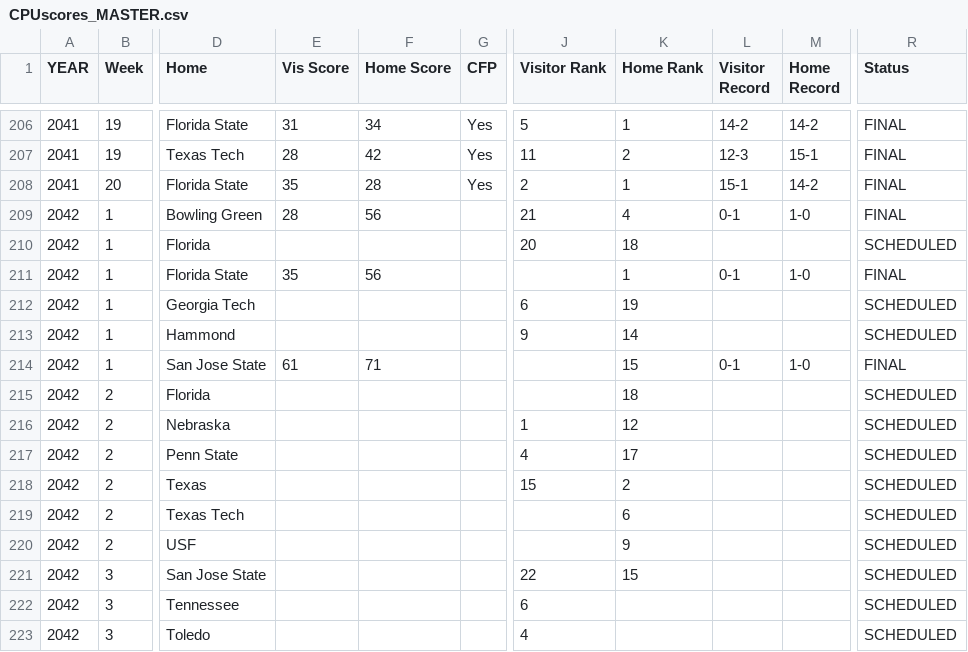
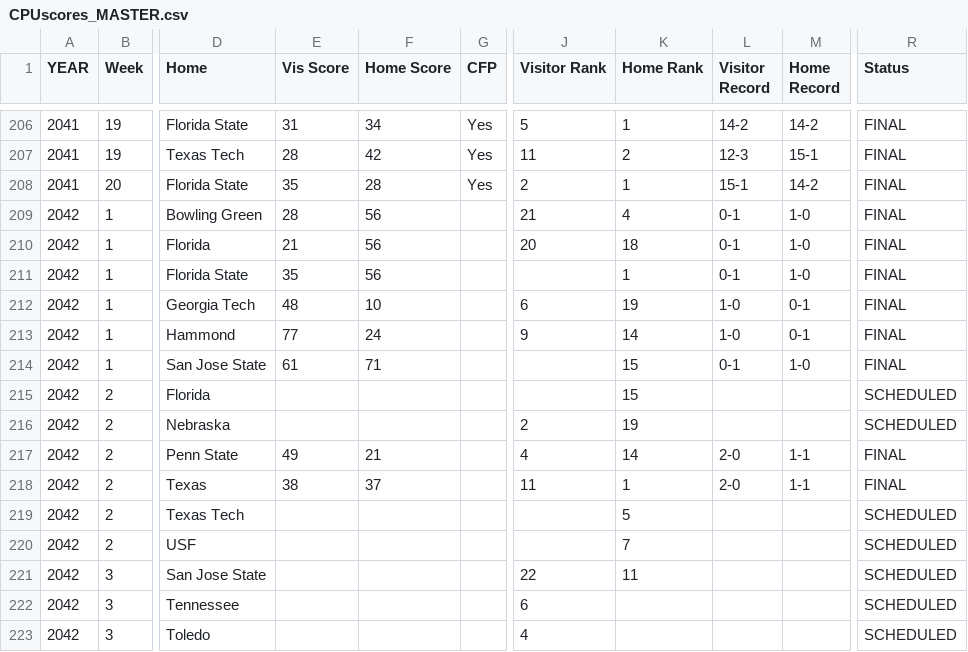
Before and after one commit to Stegs27/CFB_Dynasty_App, a CSV file: CPUscores_MASTER.csv, drawn as a sheet; only a part is shown, gaps mark what is left out; the diff names each change by its address in the sheet, - before the commit and + after, or states it on an @@ line.

Commit message:
Add files via upload

```diff
--- a/CPUscores_MASTER.csv
+++ b/CPUscores_MASTER.csv
-E210 (Vis Score): (empty)
+E210 (Vis Score): 21
-F210 (Home Score): (empty)
+F210 (Home Score): 56
-L210 (Visitor Record): (empty)
+L210 (Visitor Record): 0-1
-M210 (Home Record): (empty)
+M210 (Home Record): 1-0
-R210 (Status): SCHEDULED
+R210 (Status): FINAL
-E212 (Vis Score): (empty)
+E212 (Vis Score): 48
-F212 (Home Score): (empty)
+F212 (Home Score): 10
-L212:L213 (Visitor Record): (empty)
+L212:L213 (Visitor Record): 1-0
-M212:M213 (Home Record): (empty)
+M212:M213 (Home Record): 0-1
-R212:R213 (Status): SCHEDULED
+R212:R213 (Status): FINAL
-E213 (Vis Score): (empty)
+E213 (Vis Score): 77
-F213 (Home Score): (empty)
+F213 (Home Score): 24
-K215 (Home Rank): 18
+K215 (Home Rank): 15
-J216 (Visitor Rank): 1
+J216 (Visitor Rank): 2
-K216 (Home Rank): 12
+K216 (Home Rank): 19
-E217 (Vis Score): (empty)
+E217 (Vis Score): 49
-F217 (Home Score): (empty)
+F217 (Home Score): 21
-K217 (Home Rank): 17
+K217 (Home Rank): 14
-L217:L218 (Visitor Record): (empty)
+L217:L218 (Visitor Record): 2-0
-M217:M218 (Home Record): (empty)
+M217:M218 (Home Record): 1-1
-R217:R218 (Status): SCHEDULED
+R217:R218 (Status): FINAL
-E218 (Vis Score): (empty)
+E218 (Vis Score): 38
-F218 (Home Score): (empty)
+F218 (Home Score): 37
-J218 (Visitor Rank): 15
+J218 (Visitor Rank): 11
-K218 (Home Rank): 2
+K218 (Home Rank): 1
-K219 (Home Rank): 6
+K219 (Home Rank): 5
-K220 (Home Rank): 9
+K220 (Home Rank): 7
-K221 (Home Rank): 15
+K221 (Home Rank): 11
```
